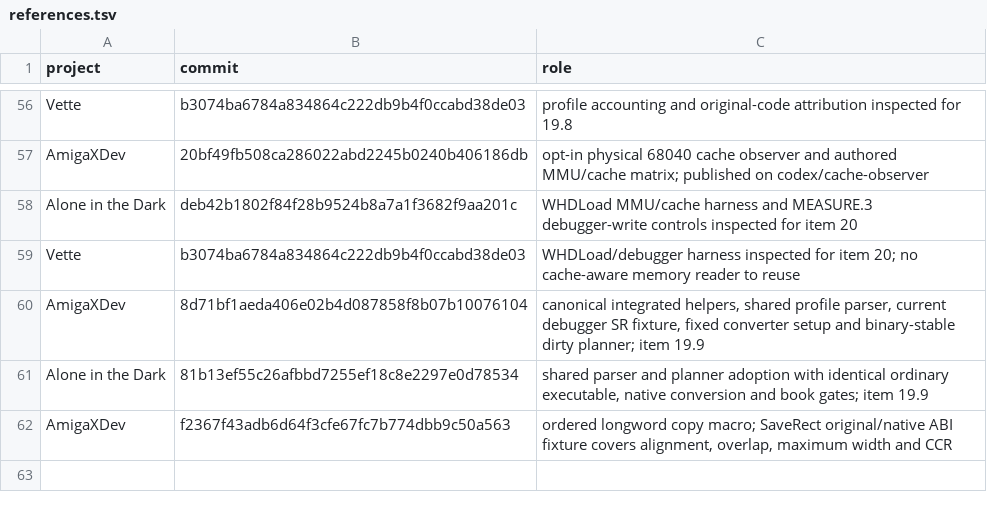
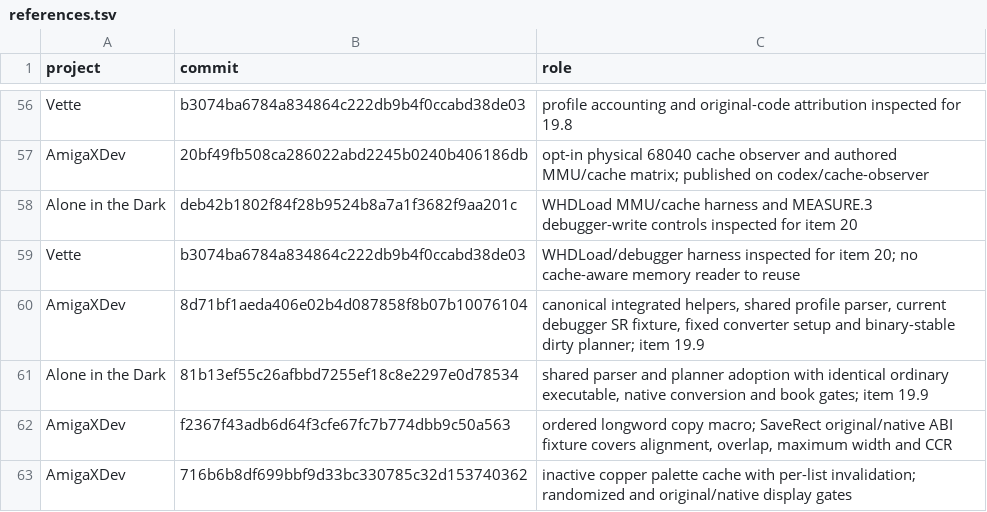
Before and after one commit to Vesuri/princeofpersia2, a TSV file: manifest/references.tsv, drawn as a sheet; only a part is shown, gaps mark what is left out.

Commit message:
Reuse unchanged inactive copper palettes on 68020

```diff
--- a/manifest/references.tsv
+++ b/manifest/references.tsv
@@ -62 +62,2 @@ Alone in the Dark	81b13ef55c26afbbd7255ef18c8e2297e0d78534	shared parser and pla
 AmigaXDev	f2367f43adb6d64f3cfe67fc7b774dbb9c50a563	ordered longword copy macro; SaveRect original/native ABI fixture covers alignment, overlap, maximum width and CCR
+AmigaXDev	716b6b8df699bbf9d33bc330785c32d153740362	inactive copper palette cache with per-list invalidation; randomized and original/native display gates
```
Also changed, not shown: 11 other files.
